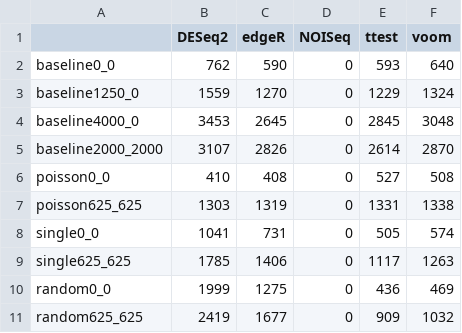
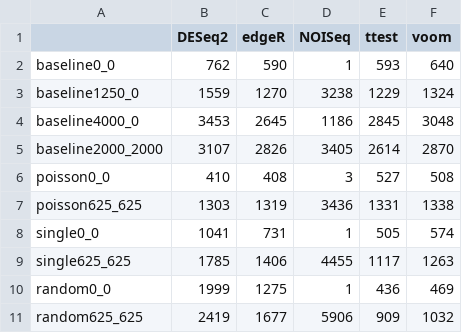
Before and after one commit to JosephBui21/RNASeqToolComparison, a CSV file: out/results/num_expressed_by_tool.csv, drawn as a sheet.

Commit message:
fixed NOISeq results

```diff
--- a/out/results/num_expressed_by_tool.csv
+++ b/out/results/num_expressed_by_tool.csv
@@ -1,11 +1,11 @@
 "","DESeq2","edgeR","NOISeq","ttest","voom"
-"baseline0_0",762,590,0,593,640
-"baseline1250_0",1559,1270,0,1229,1324
-"baseline4000_0",3453,2645,0,2845,3048
-"baseline2000_2000",3107,2826,0,2614,2870
-"poisson0_0",410,408,0,527,508
-"poisson625_625",1303,1319,0,1331,1338
-"single0_0",1041,731,0,505,574
-"single625_625",1785,1406,0,1117,1263
-"random0_0",1999,1275,0,436,469
-"random625_625",2419,1677,0,909,1032
+"baseline0_0",762,590,1,593,640
+"baseline1250_0",1559,1270,3238,1229,1324
+"baseline4000_0",3453,2645,1186,2845,3048
+"baseline2000_2000",3107,2826,3405,2614,2870
+"poisson0_0",410,408,3,527,508
+"poisson625_625",1303,1319,3436,1331,1338
+"single0_0",1041,731,1,505,574
+"single625_625",1785,1406,4455,1117,1263
+"random0_0",1999,1275,1,436,469
+"random625_625",2419,1677,5906,909,1032
```
Also changed, not shown: 10 other files.
